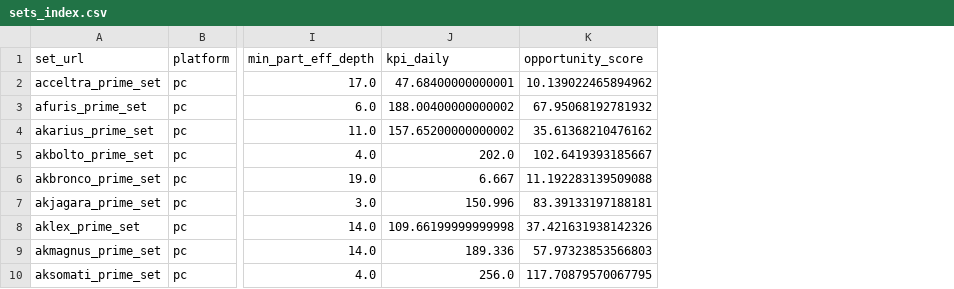
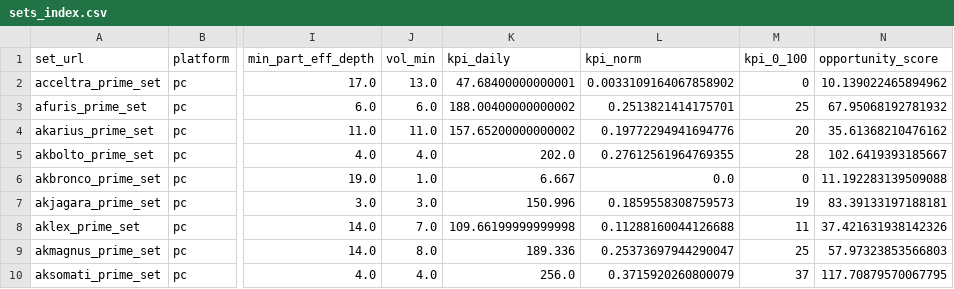
Before and after one commit to samutus/warframe-market-collector, a CSV file: docs/data/analytics/sets_index.csv, drawn as a sheet; only a part is shown, gaps mark what is left out; the diff names each change by its address in the sheet, - before the commit and + after, or states it on an @@ line.

```diff
--- a/docs/data/analytics/sets_index.csv
+++ b/docs/data/analytics/sets_index.csv
+column J (vol_min), rows 2-10: 13.0 | 6.0 | 11.0 | 4.0 | 1.0 | 3.0 | 7.0 | 8.0 | 4.0
+column L (kpi_norm), rows 2-10: 0.0033109164067858902 | 0.2513821414175701 | 0.19772294941694776 | 0.27612561964769355 | 0.0 | 0.1859558308759573 | 0.11288160044126688 | 0.25373697944290047 | 0.3715920260800079
+column M (kpi_0_100), rows 2-10: 0 | 25 | 20 | 28 | 0 | 19 | 11 | 25 | 37
```
Also changed, not shown: 2 other files.
